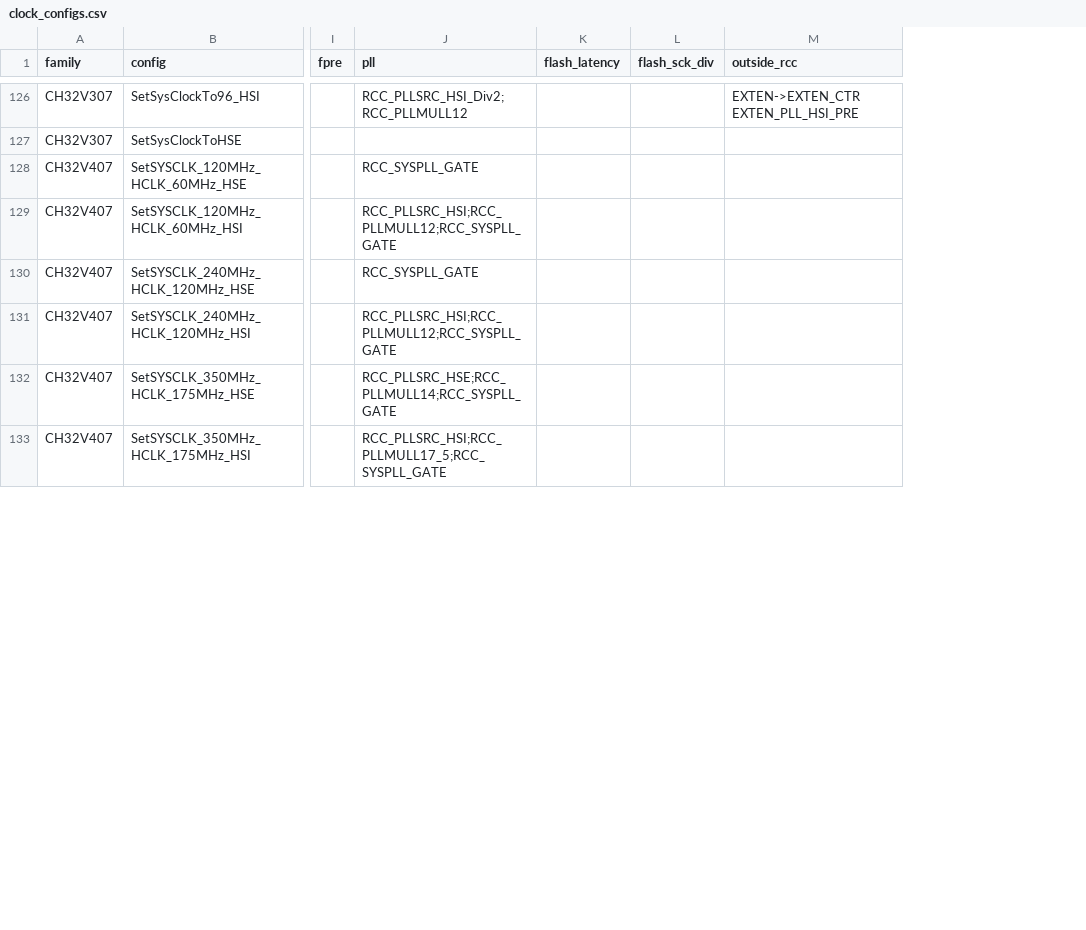
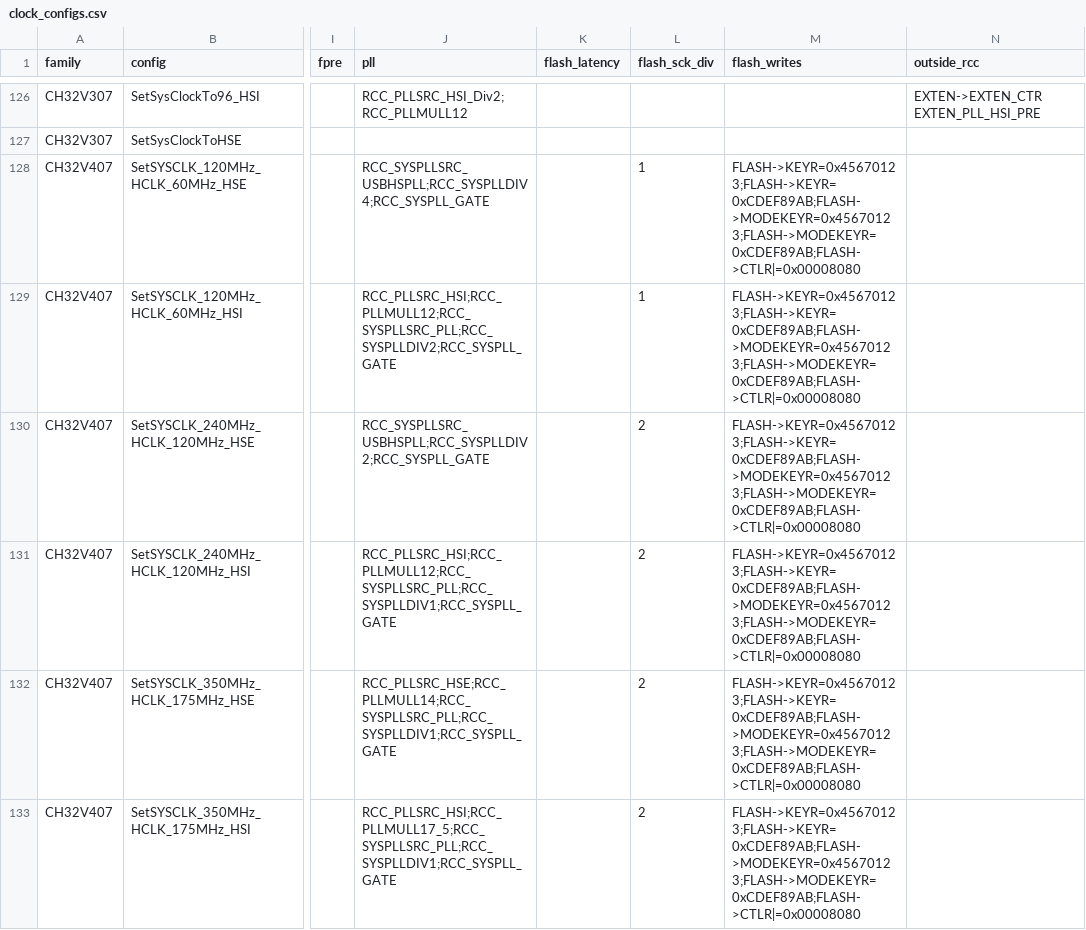
Before and after one commit to ch32-riscv-ug/ch32-device-data, a CSV file: evidence/clock_configs.csv, drawn as a sheet; only a part is shown, gaps mark what is left out; the diff covers the shown part only; the diff names each change by its address in the sheet, - before the commit and + after, or states it on an @@ line.

Commit message:
clock_configs: V407 の SYSPLL 分周・Flash の SCKMOD・鍵の書き込みを読む（ArduinoCore-CH32RV の依頼）
- extract_clock_tree: PLL の記号を RCC_SYSPLL\w* に広げ、V407 の CFGR2 の RCC_SYSPLLSRC_PLL・
  RCC_SYSPLLDIVn（下線なし）を拾う。FLASH_CTLR_SCKMOD_Divn を flash_sck_div として読む
  （RM: FLASH アクセスクロック＝HCLK/n。H417/X315 の SCK_CFG と同じ意味）
- clock_configs に flash_writes 列: FLASH への数値そのままの書き込みを書いた順に
  （V407 の KEYR/MODEKEYR の鍵2組と CTLR|=0x00008080。X315 は SystemInit なので clock_init 側）
- clock_symbols に V407 の FLASH_CTLR_SCKMOD と _Div1/2/4（438行）
- evidence/README: V407 の CPU は HCLK で動く（クロックツリー図）、480MHz 設定は上限 200MHz を超える
- index/columns.csv・table-reliability・worklist（R-40）を更新

```diff
--- a/evidence/clock_configs.csv
+++ b/evidence/clock_configs.csv
+column M (flash_writes), rows 128-133: all FLASH->KEYR=0x45670123;FLASH->KEYR=0xCDEF89AB;FLASH->MODEKEYR=0x45670123;FLASH->MODEKEYR=0xCDEF89AB;FLASH->CTLR|=0x00008080
-J128 (pll): RCC_SYSPLL_GATE
+J128 (pll): RCC_SYSPLLSRC_USBHSPLL;RCC_SYSPLLDIV4;RCC_SYSPLL_GATE
-L128:L129 (flash_sck_div): (empty)
+L128:L129 (flash_sck_div): 1
-J129 (pll): RCC_PLLSRC_HSI;RCC_PLLMULL12;RCC_SYSPLL_GATE
+J129 (pll): RCC_PLLSRC_HSI;RCC_PLLMULL12;RCC_SYSPLLSRC_PLL;RCC_SYSPLLDIV2;RCC_SYSPLL_GATE
-J130 (pll): RCC_SYSPLL_GATE
+J130 (pll): RCC_SYSPLLSRC_USBHSPLL;RCC_SYSPLLDIV2;RCC_SYSPLL_GATE
-L130:L133 (flash_sck_div): (empty)
+L130:L133 (flash_sck_div): 2
-J131 (pll): RCC_PLLSRC_HSI;RCC_PLLMULL12;RCC_SYSPLL_GATE
+J131 (pll): RCC_PLLSRC_HSI;RCC_PLLMULL12;RCC_SYSPLLSRC_PLL;RCC_SYSPLLDIV1;RCC_SYSPLL_GATE
-J132 (pll): RCC_PLLSRC_HSE;RCC_PLLMULL14;RCC_SYSPLL_GATE
+J132 (pll): RCC_PLLSRC_HSE;RCC_PLLMULL14;RCC_SYSPLLSRC_PLL;RCC_SYSPLLDIV1;RCC_SYSPLL_GATE
-J133 (pll): RCC_PLLSRC_HSI;RCC_PLLMULL17_5;RCC_SYSPLL_GATE
+J133 (pll): RCC_PLLSRC_HSI;RCC_PLLMULL17_5;RCC_SYSPLLSRC_PLL;RCC_SYSPLLDIV1;RCC_SYSPLL_GATE
```
Also changed, not shown: 10 edited cells elsewhere in this file, evidence/clock_symbols.csv, index/clock_configs.csv, 9 other files.
